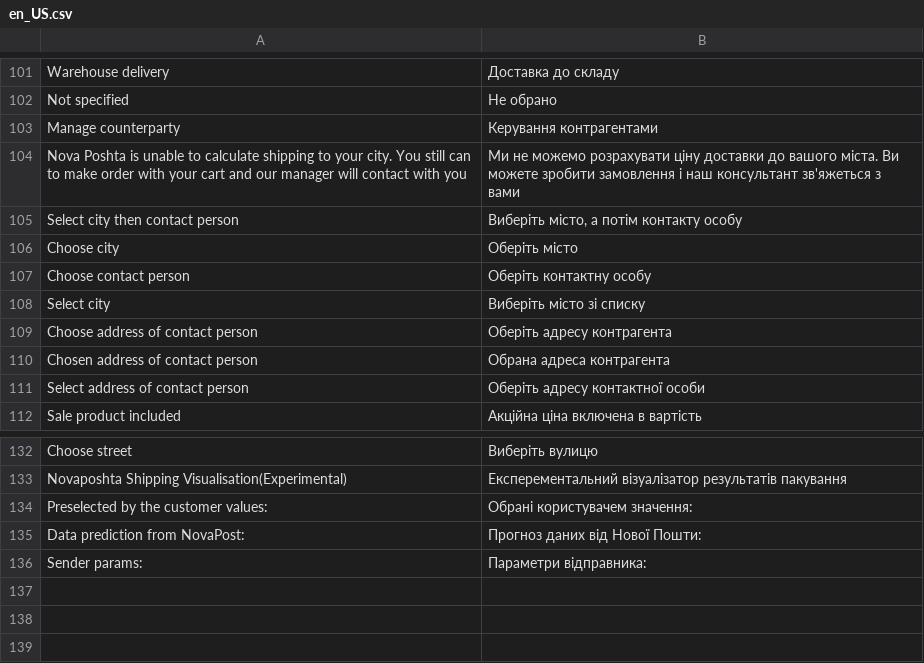
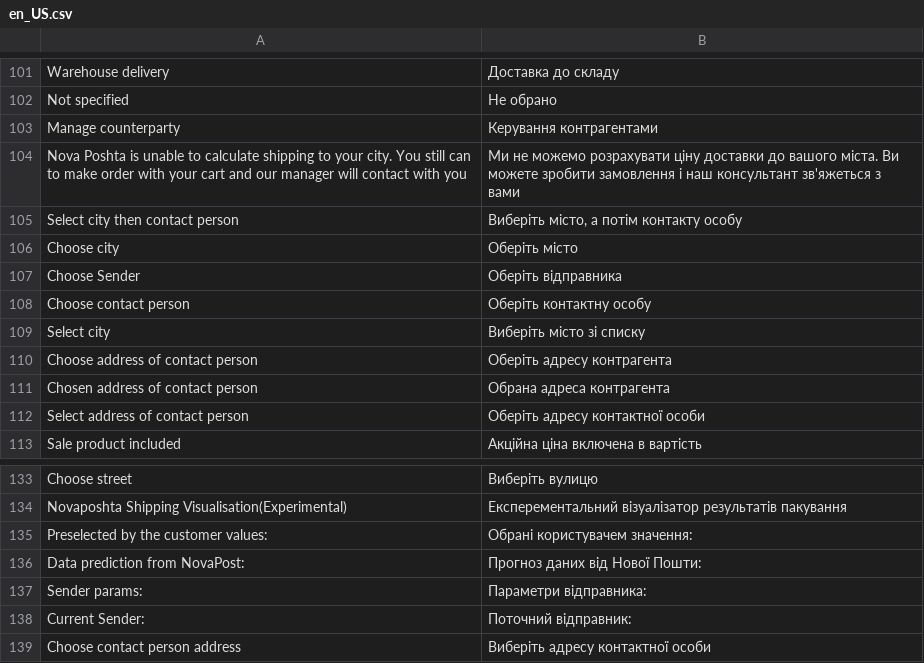
Before and after one commit to PerspectiveTeam/NovaposhtaShipping, a CSV file: i18n/en_US.csv, drawn as a sheet; only a part is shown, gaps mark what is left out; the diff names each change by its address in the sheet, - before the commit and + after, or states it on an @@ line.

Commit message:
✨️ Add new sender selection feature
🔄️ i18n/en_US.csv, i18n/uk_UA.csv, i18n/ru_RU.csv: Add "Choose Sender" option
🔄️ i18n/en_US.csv, i18n/uk_UA.csv, i18n/ru_RU.csv: Add "Current Sender" option
🔄️ i18n/en_US.csv: Add "Choose contact person address" option

```diff
--- a/i18n/en_US.csv
+++ b/i18n/en_US.csv
+row 107: Choose Sender | Оберіть відправника
+row 138: Current Sender: | Поточний відправник:
+row 139: Choose contact person address | Виберіть адресу контактної особи
```
Also changed, not shown: i18n/ru_RU.csv, i18n/uk_UA.csv.
